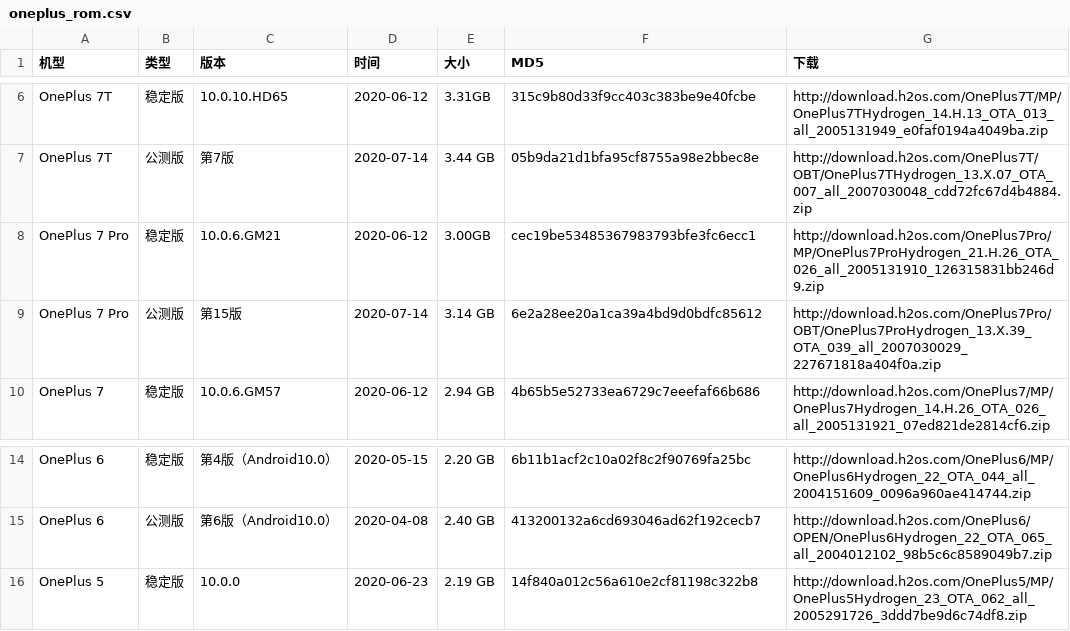
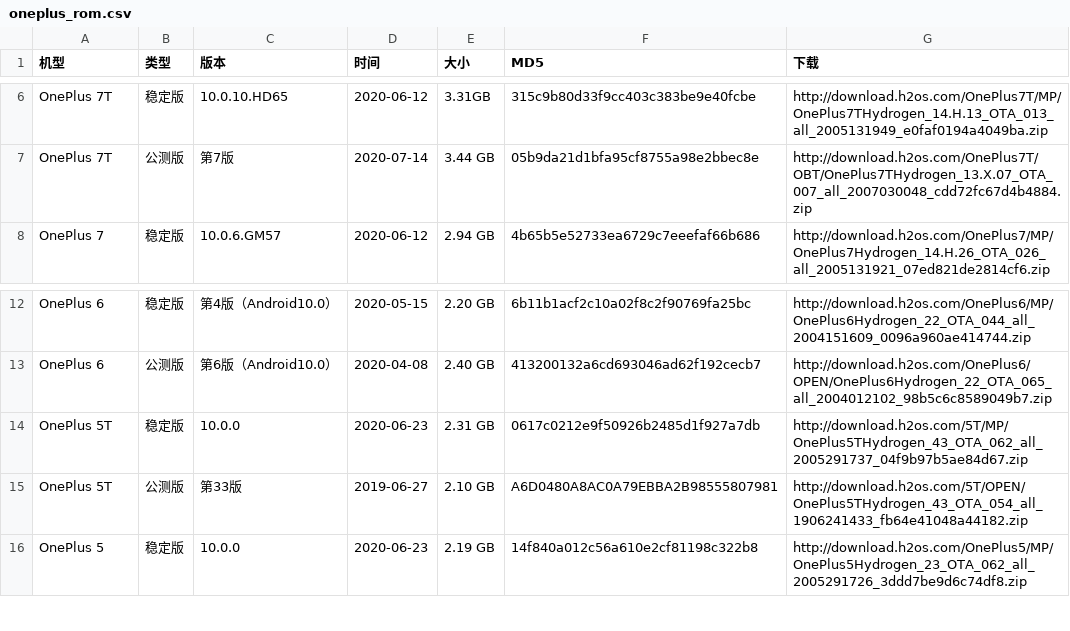
Before and after one commit to wuxianlin/get_android_data, a CSV file: data/oneplus_rom.csv, drawn as a sheet; only a part is shown, gaps mark what is left out.

```diff
--- a/data/oneplus_rom.csv
+++ b/data/oneplus_rom.csv
@@ -7,4 +7,2 @@ OnePlus 7T,稳定版,10.0.10.HD65,2020-06-12,3.31GB,315c9b80d33f9cc403c383be9e40
 OnePlus 7T,公测版,第7版,2020-07-14,3.44 GB,05b9da21d1bfa95cf8755a98e2bbec8e,http://download.h2os.com/OnePlus7T/OBT/OnePlus7THydrogen_13.X.07_OTA_007_all_2007030048_cdd72fc67d4b4884.zip
-OnePlus 7 Pro,稳定版,10.0.6.GM21,2020-06-12,3.00GB,cec19be53485367983793bfe3fc6ecc1,http://download.h2os.com/OnePlus7Pro/MP/OnePlus7ProHydrogen_21.H.26_OTA_026_all_2005131910_126315831bb246d9.zip
-OnePlus 7 Pro,公测版,第15版,2020-07-14,3.14 GB,6e2a28ee20a1ca39a4bd9d0bdfc85612,http://download.h2os.com/OnePlus7Pro/OBT/OnePlus7ProHydrogen_13.X.39_OTA_039_all_2007030029_227671818a404f0a.zip
 OnePlus 7,稳定版,10.0.6.GM57,2020-06-12,2.94 GB,4b65b5e52733ea6729c7eeefaf66b686,http://download.h2os.com/OnePlus7/MP/OnePlus7Hydrogen_14.H.26_OTA_026_all_2005131921_07ed821de2814cf6.zip
@@ -15,2 +13,4 @@ OnePlus 6,稳定版,第4版（Android10.0）,2020-05-15,2.20 GB,6b11b1acf2c10a02
 OnePlus 6,公测版,第6版（Android10.0）,2020-04-08,2.40 GB,413200132a6cd693046ad62f192cecb7,http://download.h2os.com/OnePlus6/OPEN/OnePlus6Hydrogen_22_OTA_065_all_2004012102_98b5c6c8589049b7.zip
+OnePlus 5T,稳定版,10.0.0,2020-06-23,2.31 GB,0617c0212e9f50926b2485d1f927a7db,http://download.h2os.com/5T/MP/OnePlus5THydrogen_43_OTA_062_all_2005291737_04f9b97b5ae84d67.zip
+OnePlus 5T,公测版,第33版,2019-06-27,2.10 GB,A6D0480A8AC0A79EBBA2B98555807981,http://download.h2os.com/5T/OPEN/OnePlus5THydrogen_43_OTA_054_all_1906241433_fb64e41048a44182.zip
 OnePlus 5,稳定版,10.0.0,2020-06-23,2.19 GB,14f840a012c56a610e2cf81198c322b8,http://download.h2os.com/OnePlus5/MP/OnePlus5Hydrogen_23_OTA_062_all_2005291726_3ddd7be9d6c74df8.zip
```
Also changed, not shown: data/flyme_rom.csv, data/realme_rom.csv.
